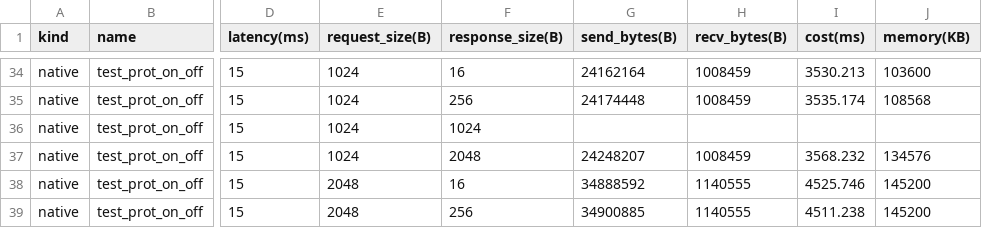
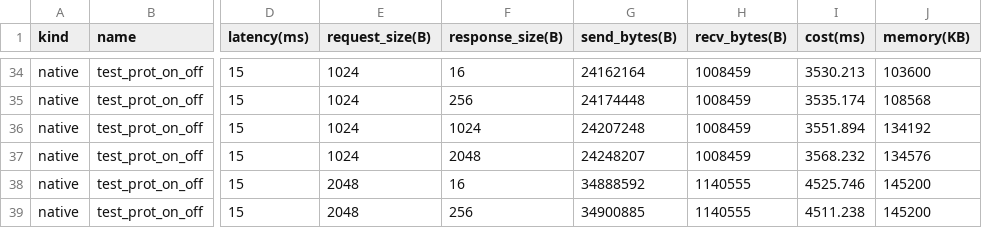
Before and after one commit to primus-labs/zktls-bench, a CSV file: bench_data/otls-arm-mpc-on-off.csv, drawn as a sheet; only a part is shown, gaps mark what is left out; the diff names each change by its address in the sheet, - before the commit and + after, or states it on an @@ line.

```diff
--- a/bench_data/otls-arm-mpc-on-off.csv
+++ b/bench_data/otls-arm-mpc-on-off.csv
-G36 (send_bytes(B)): (empty)
+G36 (send_bytes(B)): 24207248
-H36 (recv_bytes(B)): (empty)
+H36 (recv_bytes(B)): 1008459
-I36 (cost(ms)): (empty)
+I36 (cost(ms)): 3551.894
-J36 (memory(KB)): (empty)
+J36 (memory(KB)): 134192
```
Also changed, not shown: 1 other file.
